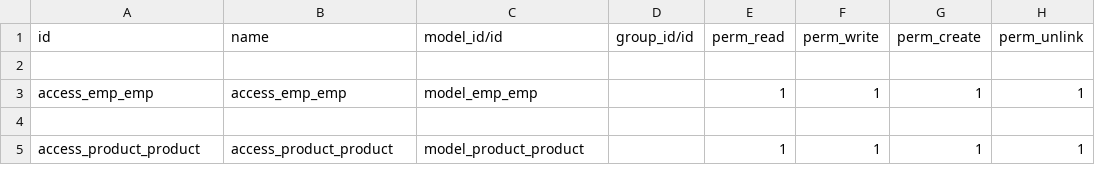
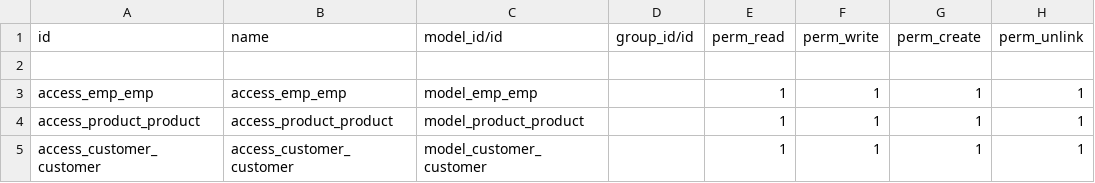
Before and after one commit to akshayasmart/company, a CSV file: company/security/ir.model.access.csv, drawn as a sheet.

Commit message:
[ADD] company added new module

```diff
--- a/company/security/ir.model.access.csv
+++ b/company/security/ir.model.access.csv
@@ -3,3 +3,3 @@ id,name,model_id/id,group_id/id,perm_read,perm_write,perm_create,perm_unlink
 access_emp_emp,access_emp_emp,model_emp_emp,,1,1,1,1
-
 access_product_product,access_product_product,model_product_product,,1,1,1,1
+access_customer_customer,access_customer_customer,model_customer_customer,,1,1,1,1
```
Also changed, not shown: 8 other files.
